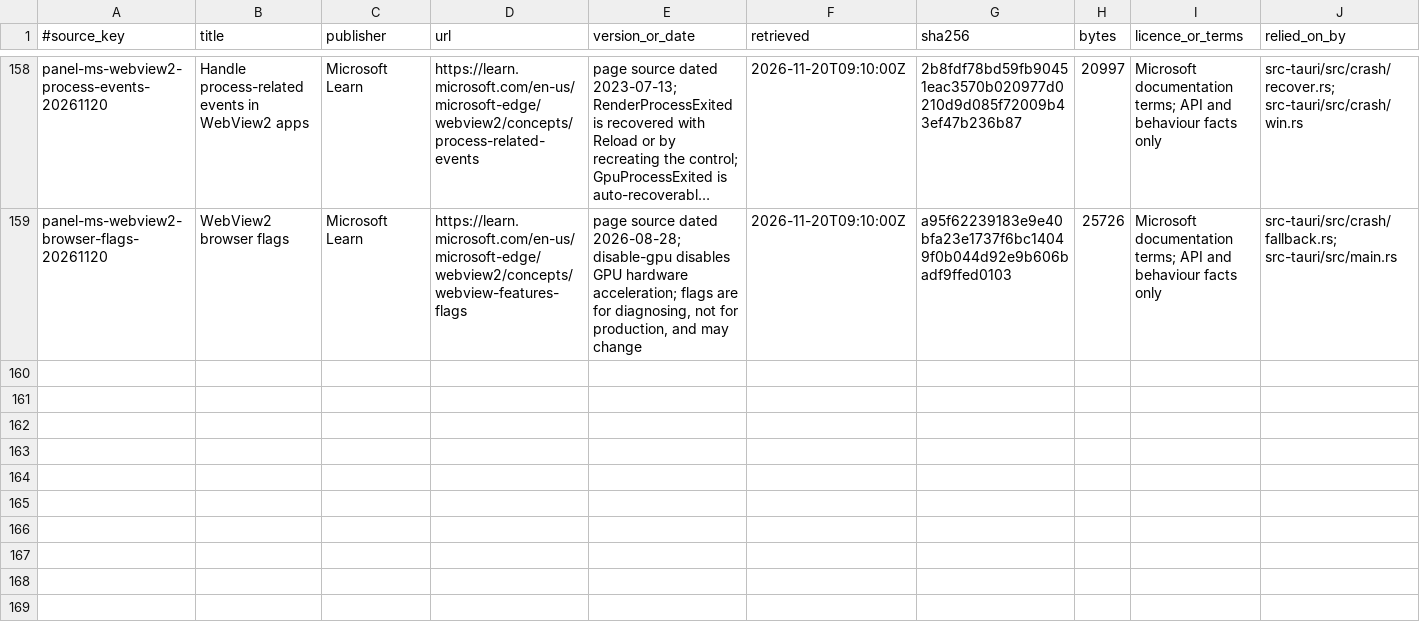
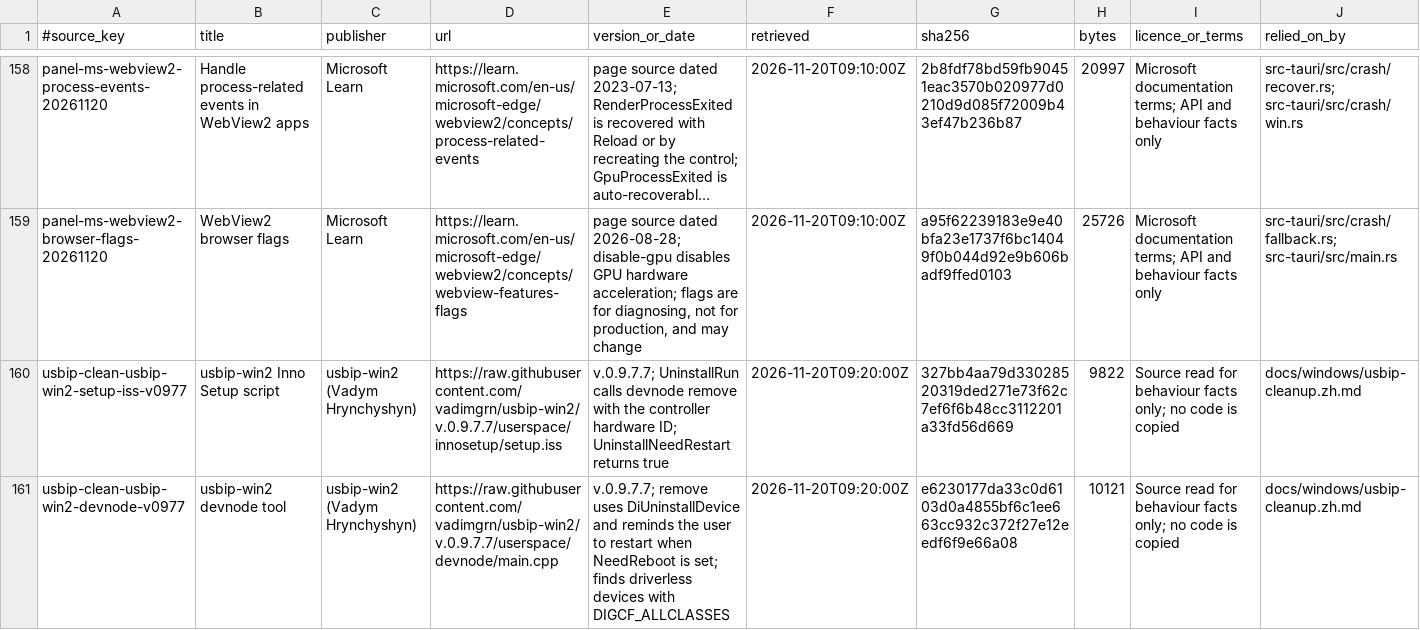
Before and after one commit to AlkaidLab/foundation-panel, a TSV file: docs/authority/source-index.tsv, drawn as a sheet; only a part is shown, gaps mark what is left out; long unchanged cells end in …; the diff names each change by its address in the sheet, - before the commit and + after, or states it on an @@ line.

Commit message:
docs(usbip): 记录 0.9.7.7 卸载要求重启的依据

```diff
--- a/docs/authority/source-index.tsv
+++ b/docs/authority/source-index.tsv
+row 160: usbip-clean-usbip-win2-setup-iss-v0977 | usbip-win2 Inno Setup script | usbip-win2 (Vadym Hrynchyshyn) | https://raw.githubusercontent.com/vadimgrn/usbip-win2/v.0.9.7.7/userspace/innosetup/setup.iss | v.0.9.7.7; UninstallRun calls devnode remove with the controller hardware ID; UninstallNeedRestart returns true | 2026-11-20T09:20:00Z | 327bb4aa79d33028520319ded271e73f62c7ef6f6b48cc3112201a33fd56d669 | 9822 | Source read for behaviour facts only; no code is copied | docs/windows/usbip-cleanup.zh.md
+row 161: usbip-clean-usbip-win2-devnode-v0977 | usbip-win2 devnode tool | usbip-win2 (Vadym Hrynchyshyn) | https://raw.githubusercontent.com/vadimgrn/usbip-win2/v.0.9.7.7/userspace/devnode/main.cpp | v.0.9.7.7; remove uses DiUninstallDevice and reminds the user to restart when NeedReboot is set; finds driverless devices with DIGCF_ALLCLASSES | 2026-11-20T09:20:00Z | e6230177da33c0d6103d0a4855bf6c1ee663cc932c372f27e12eedf6f9e66a08 | 10121 | Source read for behaviour facts only; no code is copied | docs/windows/usbip-cleanup.zh.md
```
Also changed, not shown: 1 other file.
